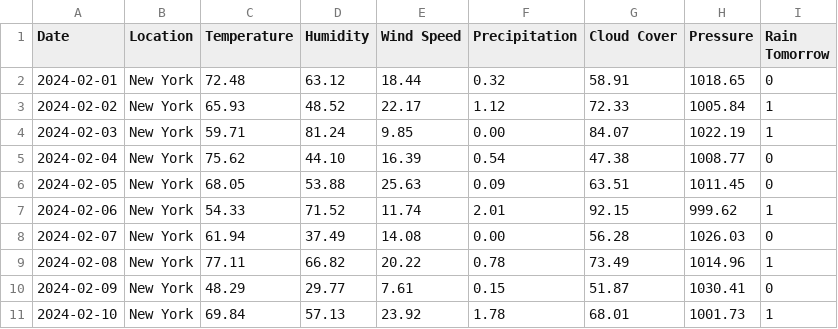
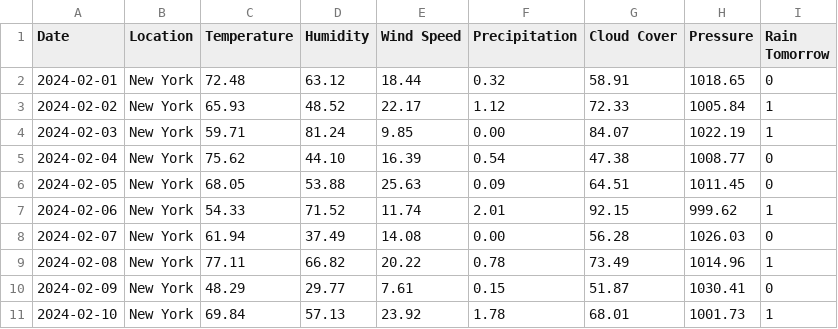
Before and after one commit to Aditya-Guthey-Projects/TestRainPredictor, a CSV file: csv_folder/test.csv, drawn as a sheet.

Commit message:
Update test.csv

```diff
--- a/csv_folder/test.csv
+++ b/csv_folder/test.csv
@@ -5,3 +5,3 @@ Date,Location,Temperature,Humidity,Wind Speed,Precipitation,Cloud Cover,Pressure
 2024-02-04,New York,75.62,44.10,16.39,0.54,47.38,1008.77,0
-2024-02-05,New York,68.05,53.88,25.63,0.09,63.51,1011.45,0
+2024-02-05,New York,68.05,53.88,25.63,0.09,64.51,1011.45,0
 2024-02-06,New York,54.33,71.52,11.74,2.01,92.15,999.62,1
```
